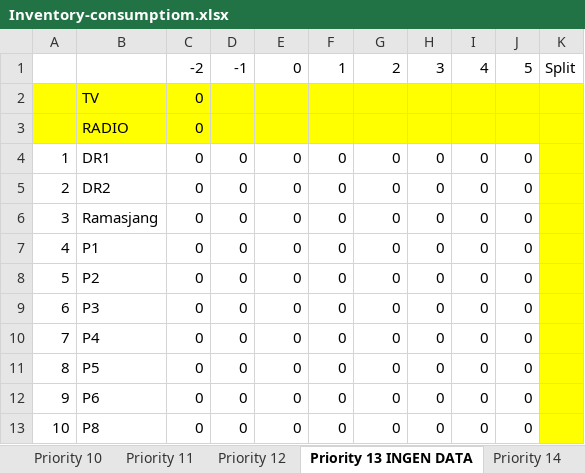
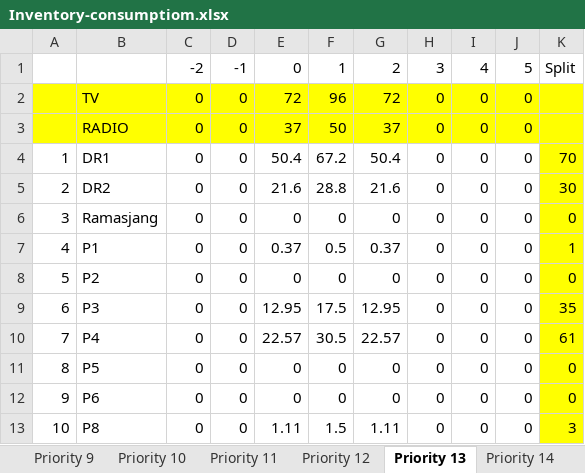
Before and after one commit to sofiebach/Speciale, an Excel workbook: data/Inventory-consumptiom.xlsx, sheet Priority 13, drawn as a sheet; only a part is shown; values as stored, in another font and other column widths than the file's, no borders; removed rows and columns are numbered as before the commit, all else as after; the diff covers the shown part only; the diff names each change by its address in the sheet, - before the commit and + after, or states it on an @@ line.

```diff
--- a/data/Inventory-consumptiom.xlsx (sheet Priority 13)
+++ b/data/Inventory-consumptiom.xlsx (sheet Priority 13)
-sheet tab: Priority 13 INGEN DATA
+sheet tab: Priority 13
-row 2:  | TV | 0
-row 3:  | RADIO | 0
+row 2:  | TV | 0 | 0 | 72 | 96 | 72 | 0 | 0 | 0
+row 3:  | RADIO | 0 | 0 | 37 | 50 | 37 | 0 | 0 | 0
-E4: 0
+E4: 50.4
-F4: 0
+F4: 67.2
-G4: 0
+G4: 50.4
-K4: (empty)
+K4: 70
-E5: 0
+E5: 21.6
-F5: 0
+F5: 28.8
-G5: 0
+G5: 21.6
-K5: (empty)
+K5: 30
-K6: (empty)
+K6: 0
-E7: 0
+E7: 0.37
-F7: 0
+F7: 0.5
-G7: 0
+G7: 0.37
-K7: (empty)
+K7: 1
-K8: (empty)
+K8: 0
-E9: 0
+E9: 12.95
-F9: 0
+F9: 17.5
-G9: 0
+G9: 12.95
-K9: (empty)
+K9: 35
-E10: 0
+E10: 22.57
-F10: 0
+F10: 30.5
-G10: 0
+G10: 22.57
-K10: (empty)
+K10: 61
-K11:K12: (empty)
+K11:K12: 0
-E13: 0
+E13: 1.11
-F13: 0
+F13: 1.5
-G13: 0
+G13: 1.11
-K13: (empty)
+K13: 3
```
Also changed, not shown: 17 edited cells elsewhere in this sheet, other sheet tabs, data/data_staffing_constraint.xlsx, 2 other files.
